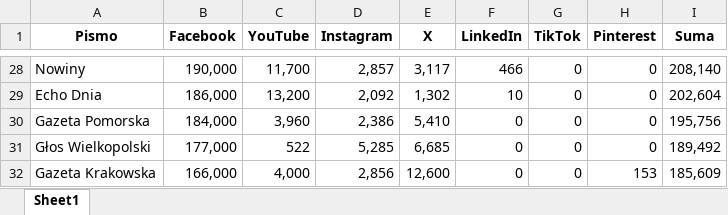
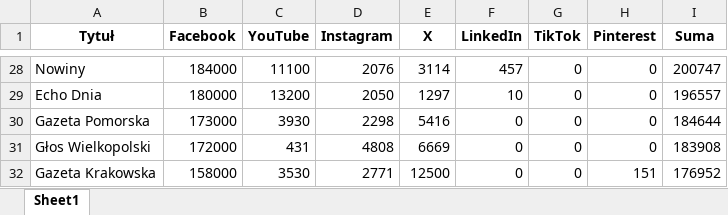
Before and after one commit to PolskieBadaniaCzytelnictwa/Social-Media, an Excel workbook: df_followers.xlsx, sheet Sheet1, drawn as a sheet; only a part is shown, gaps mark what is left out; values as stored, in another font and other column widths than the file's, no borders; the diff covers the shown part only; the diff names each change by its address in the sheet, - before the commit and + after, or states it on an @@ line.

```diff
--- a/df_followers.xlsx (sheet Sheet1)
+++ b/df_followers.xlsx (sheet Sheet1)
-A1: Pismo
+A1: Tytuł
-B28 (Facebook): 190,000
+B28 (Facebook): 184000
-C28 (YouTube): 11,700
+C28 (YouTube): 11100
-D28 (Instagram): 2,857
+D28 (Instagram): 2076
-E28 (X): 3,117
+E28 (X): 3114
-F28 (LinkedIn): 466
+F28 (LinkedIn): 457
-I28 (Suma): 208,140
+I28 (Suma): 200747
-B29 (Facebook): 186,000
+B29 (Facebook): 180000
-C29 (YouTube): 13,200
+C29 (YouTube): 13200
-D29 (Instagram): 2,092
+D29 (Instagram): 2050
-E29 (X): 1,302
+E29 (X): 1297
-I29 (Suma): 202,604
+I29 (Suma): 196557
-B30 (Facebook): 184,000
+B30 (Facebook): 173000
-C30 (YouTube): 3,960
+C30 (YouTube): 3930
-D30 (Instagram): 2,386
+D30 (Instagram): 2298
-E30 (X): 5,410
+E30 (X): 5416
-I30 (Suma): 195,756
+I30 (Suma): 184644
-B31 (Facebook): 177,000
+B31 (Facebook): 172000
-C31 (YouTube): 522
+C31 (YouTube): 431
-D31 (Instagram): 5,285
+D31 (Instagram): 4808
-E31 (X): 6,685
+E31 (X): 6669
-I31 (Suma): 189,492
+I31 (Suma): 183908
-B32 (Facebook): 166,000
+B32 (Facebook): 158000
-C32 (YouTube): 4,000
+C32 (YouTube): 3530
-D32 (Instagram): 2,856
+D32 (Instagram): 2771
-E32 (X): 12,600
+E32 (X): 12500
-H32 (Pinterest): 153
+H32 (Pinterest): 151
-I32 (Suma): 185,609
+I32 (Suma): 176952
```
Also changed, not shown: 22 added rows, 22 removed rows and 327 edited cells elsewhere in this sheet, 1 other file.
